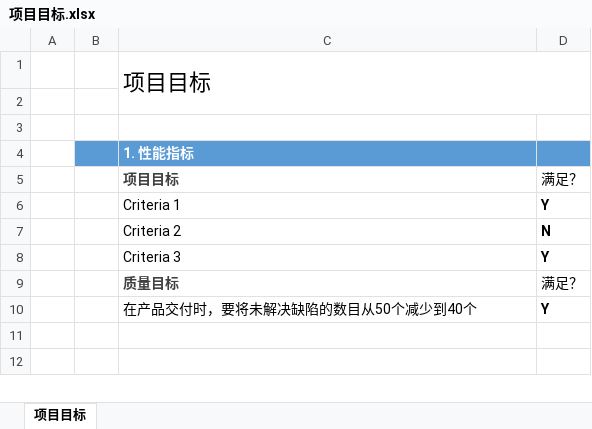
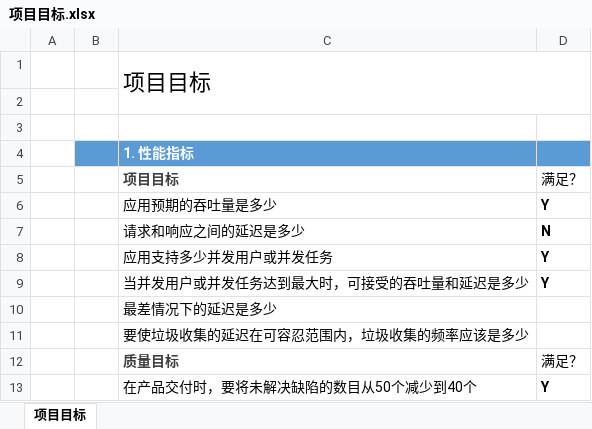
Before and after one commit to xym-loveit/project-management, an Excel workbook: 项目目标.xlsx, sheet 项目目标, drawn as a sheet; only a part is shown; the shorter side is filled out with more unchanged rows; values as stored, in another font and other column widths than the file's, no borders; conditional formats not drawn; the diff names each change by its address in the sheet, - before the commit and + after, or states it on an @@ line.

```diff
--- a/项目目标.xlsx (sheet 项目目标)
+++ b/项目目标.xlsx (sheet 项目目标)
-C6: Criteria 1
+C6: 应用预期的吞吐量是多少
-C7: Criteria 2
+C7: 请求和响应之间的延迟是多少
-C8: Criteria 3
+C8: 应用支持多少并发用户或并发任务
+row 9:  |  | 当并发用户或并发任务达到最大时，可接受的吞吐量和延迟是多少 | Y
+row 10:  |  | 最差情况下的延迟是多少
+row 11:  |  | 要使垃圾收集的延迟在可容忍范围内，垃圾收集的频率应该是多少
```
Also changed, not shown: 模板.xlsx, 4 other files.
